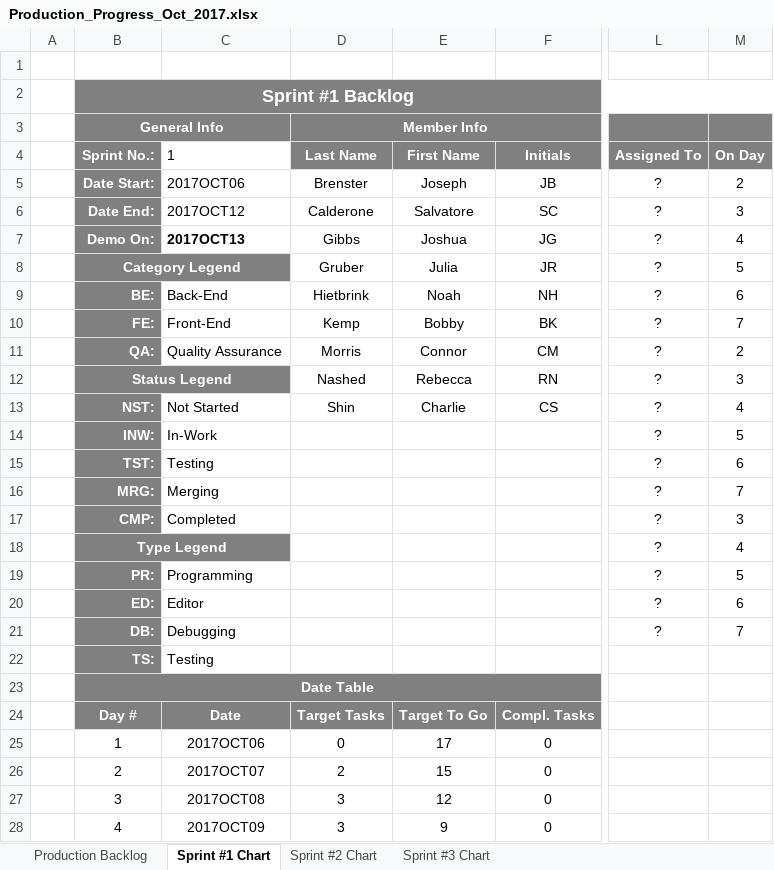
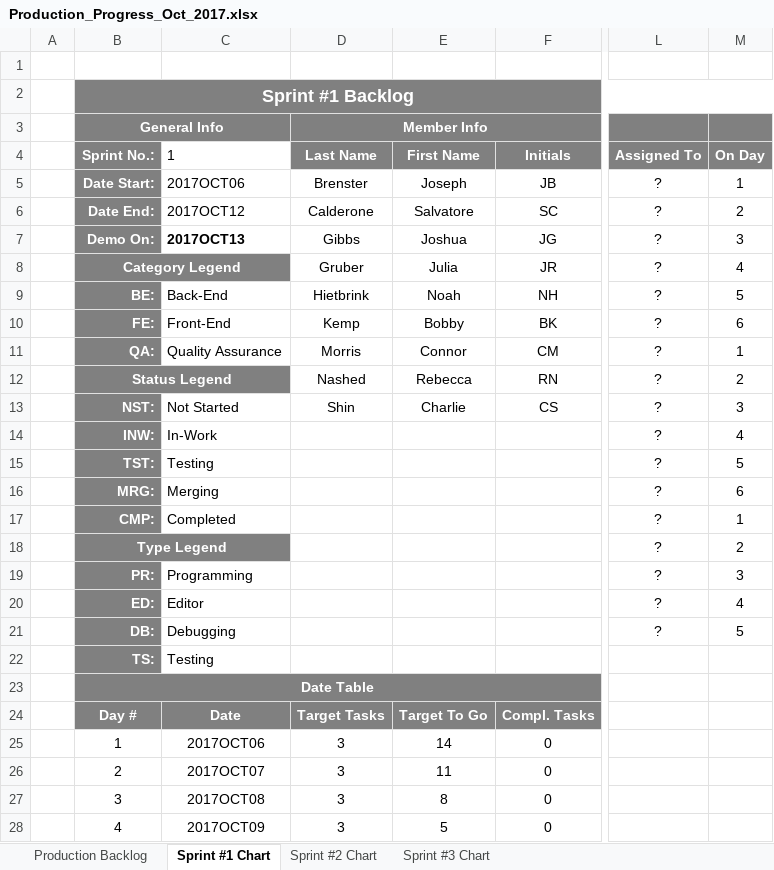
Before and after one commit to bobbykemp/GDC2017Project, an Excel workbook: Management/Production_Progress_Oct_2017.xlsx, sheet Sprint #1 Chart, drawn as a sheet; only a part is shown, gaps mark what is left out; values as stored, in another font and other column widths than the file's, no borders; charts and pictures and conditional formats not drawn; the diff covers the shown part only; the diff names each change by its address in the sheet, - before the commit and + after, or states it on an @@ line.

Commit message:
Updating Sprint Chart

```diff
--- a/Management/Production_Progress_Oct_2017.xlsx (sheet Sprint #1 Chart)
+++ b/Management/Production_Progress_Oct_2017.xlsx (sheet Sprint #1 Chart)
-M5 (On Day): 2
+M5 (On Day): 1
-M6 (On Day): 3
+M6 (On Day): 2
-M7 (On Day): 4
+M7 (On Day): 3
-M8 (On Day): 5
+M8 (On Day): 4
-M9 (On Day): 6
+M9 (On Day): 5
-M10 (On Day): 7
+M10 (On Day): 6
-M11 (On Day): 2
+M11 (On Day): 1
-M12 (On Day): 3
+M12 (On Day): 2
-M13 (On Day): 4
+M13 (On Day): 3
-M14 (On Day): 5
+M14 (On Day): 4
-M15 (On Day): 6
+M15 (On Day): 5
-M16 (On Day): 7
+M16 (On Day): 6
-M17 (On Day): 3
+M17 (On Day): 1
-M18 (On Day): 4
+M18 (On Day): 2
-M19 (On Day): 5
+M19 (On Day): 3
-M20 (On Day): 6
+M20 (On Day): 4
-M21 (On Day): 7
+M21 (On Day): 5
-D25 (Last Name): 0
+D25 (Last Name): 3
-E25 (First Name): 17
+E25 (First Name): 14
-D26 (Last Name): 2
+D26 (Last Name): 3
-E26 (First Name): 15
+E26 (First Name): 11
-E27 (First Name): 12
+E27 (First Name): 8
-E28 (First Name): 9
+E28 (First Name): 5
```
Also changed, not shown: 4 edited cells elsewhere in this sheet, sheet Sprint #2 Chart, sheet Production Backlog, charts or pictures.
